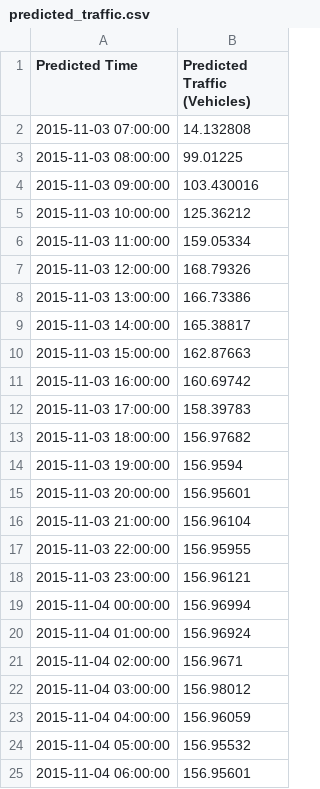
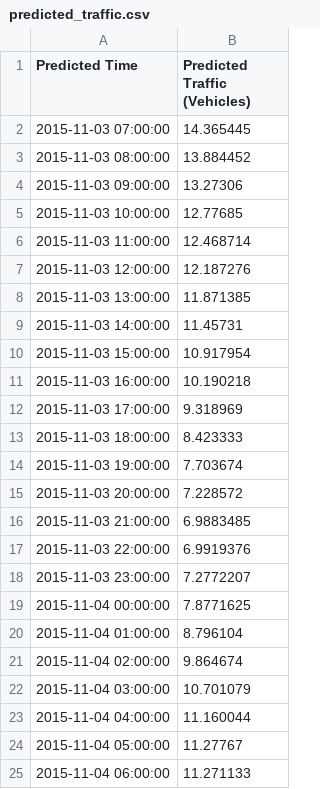
Before and after one commit to onlineinfoh/Traffic-Analyzer, a CSV file: ML/Traffic Interval/predicted_traffic.csv, drawn as a sheet.

Commit message:
testing predicted traffic using model_v1

```diff
--- a/ML/Traffic Interval/predicted_traffic.csv
+++ b/ML/Traffic Interval/predicted_traffic.csv
@@ -1,25 +1,25 @@
 Predicted Time,Predicted Traffic (Vehicles)
-2015-11-03 07:00:00,14.132808
-2015-11-03 08:00:00,99.01225
-2015-11-03 09:00:00,103.430016
-2015-11-03 10:00:00,125.36212
-2015-11-03 11:00:00,159.05334
-2015-11-03 12:00:00,168.79326
-2015-11-03 13:00:00,166.73386
-2015-11-03 14:00:00,165.38817
-2015-11-03 15:00:00,162.87663
-2015-11-03 16:00:00,160.69742
-2015-11-03 17:00:00,158.39783
-2015-11-03 18:00:00,156.97682
-2015-11-03 19:00:00,156.9594
-2015-11-03 20:00:00,156.95601
-2015-11-03 21:00:00,156.96104
-2015-11-03 22:00:00,156.95955
-2015-11-03 23:00:00,156.96121
-2015-11-04 00:00:00,156.96994
-2015-11-04 01:00:00,156.96924
-2015-11-04 02:00:00,156.9671
-2015-11-04 03:00:00,156.98012
-2015-11-04 04:00:00,156.96059
-2015-11-04 05:00:00,156.95532
-2015-11-04 06:00:00,156.95601
+2015-11-03 07:00:00,14.365445
+2015-11-03 08:00:00,13.884452
+2015-11-03 09:00:00,13.27306
+2015-11-03 10:00:00,12.77685
+2015-11-03 11:00:00,12.468714
+2015-11-03 12:00:00,12.187276
+2015-11-03 13:00:00,11.871385
+2015-11-03 14:00:00,11.45731
+2015-11-03 15:00:00,10.917954
+2015-11-03 16:00:00,10.190218
+2015-11-03 17:00:00,9.318969
+2015-11-03 18:00:00,8.423333
+2015-11-03 19:00:00,7.703674
+2015-11-03 20:00:00,7.228572
+2015-11-03 21:00:00,6.9883485
+2015-11-03 22:00:00,6.9919376
+2015-11-03 23:00:00,7.2772207
+2015-11-04 00:00:00,7.8771625
+2015-11-04 01:00:00,8.796104
+2015-11-04 02:00:00,9.864674
+2015-11-04 03:00:00,10.701079
+2015-11-04 04:00:00,11.160044
+2015-11-04 05:00:00,11.27767
+2015-11-04 06:00:00,11.271133
```
